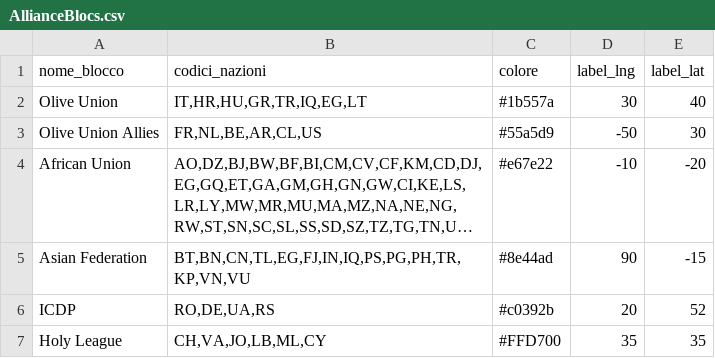
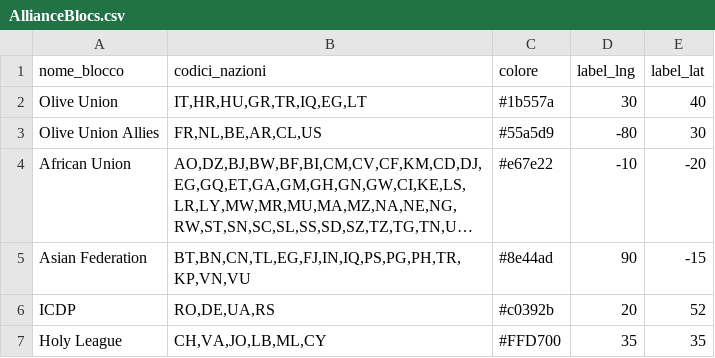
Before and after one commit to francescoparadiso/warera-tactical-diplomacy-os, a CSV file: AllianceBlocs.csv, drawn as a sheet; long unchanged cells end in …; the diff names each change by its address in the sheet, - before the commit and + after, or states it on an @@ line.

Commit message:
Update AllianceBlocs.csv

```diff
--- a/AllianceBlocs.csv
+++ b/AllianceBlocs.csv
-D3 (label_lng): -50
+D3 (label_lng): -80
```
